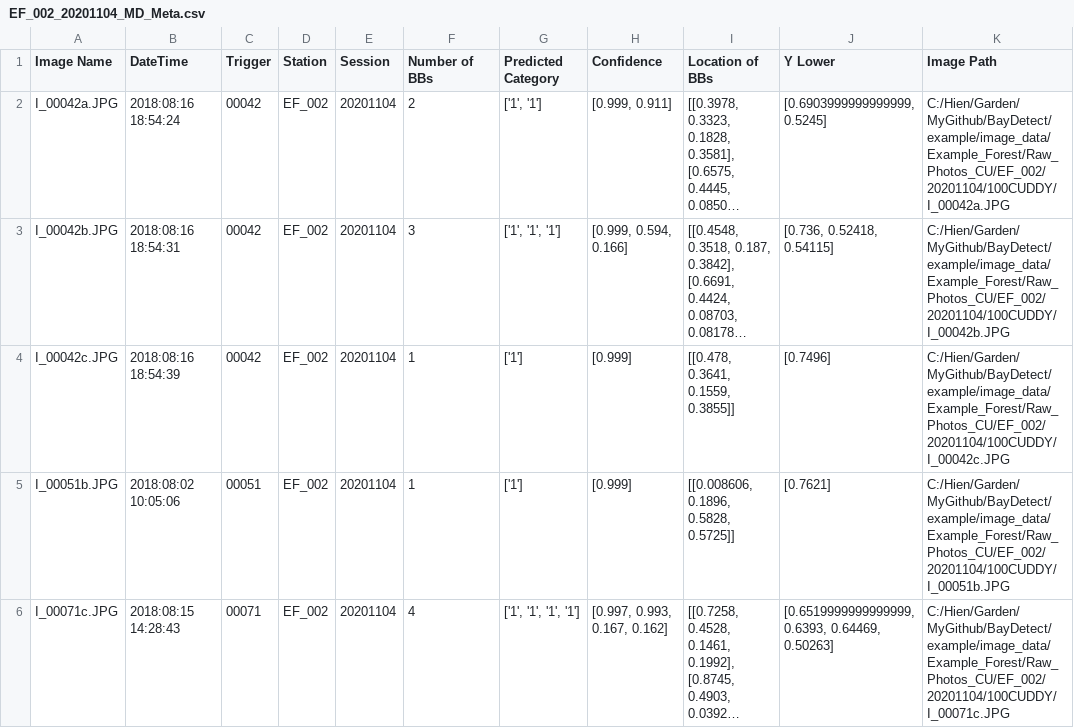
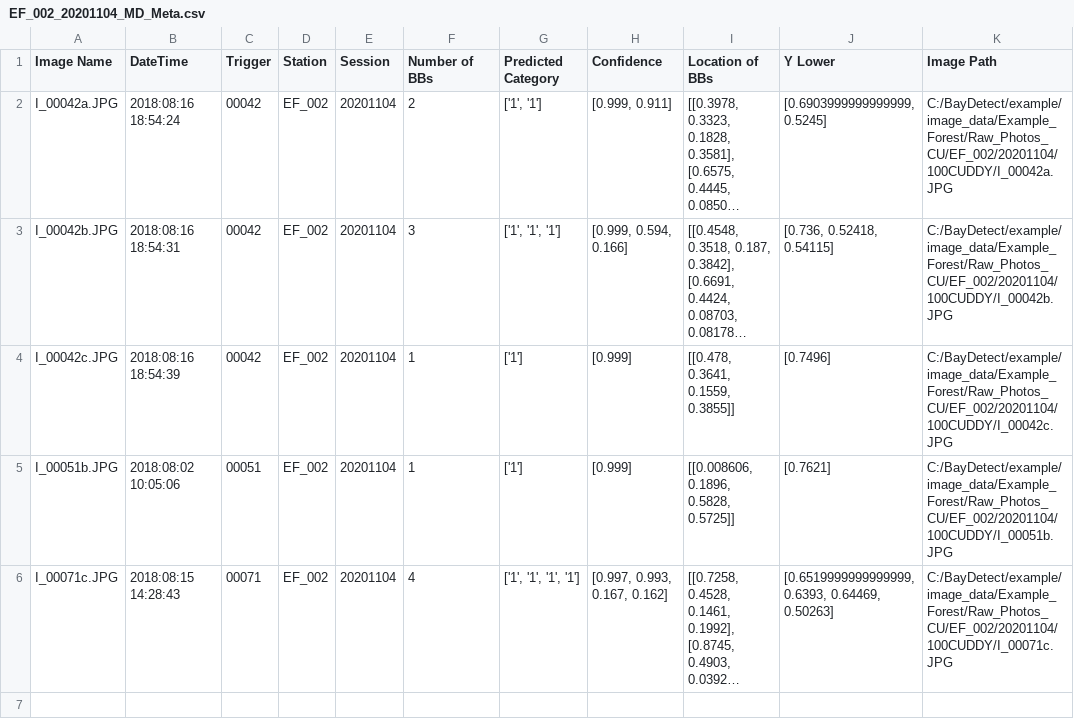
Before and after one commit to enguy-hub/BayDetect, a CSV file: example/metadata/Example_Forest/EF_CSV_CU/EF_002_20201104_MD_Meta.csv, drawn as a sheet; long unchanged cells end in …; the diff names each change by its address in the sheet, - before the commit and + after, or states it on an @@ line.

```diff
--- a/example/metadata/Example_Forest/EF_CSV_CU/EF_002_20201104_MD_Meta.csv
+++ b/example/metadata/Example_Forest/EF_CSV_CU/EF_002_20201104_MD_Meta.csv
-K2 (Image Path): C:/Hien/Garden/MyGithub/BayDetect/example/image_data/Example_Forest/Raw_Photos_CU/EF_002/20201104/100CUDDY/I_00042a.JPG
+K2 (Image Path): C:/BayDetect/example/image_data/Example_Forest/Raw_Photos_CU/EF_002/20201104/100CUDDY/I_00042a.JPG
-K3 (Image Path): C:/Hien/Garden/MyGithub/BayDetect/example/image_data/Example_Forest/Raw_Photos_CU/EF_002/20201104/100CUDDY/I_00042b.JPG
+K3 (Image Path): C:/BayDetect/example/image_data/Example_Forest/Raw_Photos_CU/EF_002/20201104/100CUDDY/I_00042b.JPG
-K4 (Image Path): C:/Hien/Garden/MyGithub/BayDetect/example/image_data/Example_Forest/Raw_Photos_CU/EF_002/20201104/100CUDDY/I_00042c.JPG
+K4 (Image Path): C:/BayDetect/example/image_data/Example_Forest/Raw_Photos_CU/EF_002/20201104/100CUDDY/I_00042c.JPG
-K5 (Image Path): C:/Hien/Garden/MyGithub/BayDetect/example/image_data/Example_Forest/Raw_Photos_CU/EF_002/20201104/100CUDDY/I_00051b.JPG
+K5 (Image Path): C:/BayDetect/example/image_data/Example_Forest/Raw_Photos_CU/EF_002/20201104/100CUDDY/I_00051b.JPG
-K6 (Image Path): C:/Hien/Garden/MyGithub/BayDetect/example/image_data/Example_Forest/Raw_Photos_CU/EF_002/20201104/100CUDDY/I_00071c.JPG
+K6 (Image Path): C:/BayDetect/example/image_data/Example_Forest/Raw_Photos_CU/EF_002/20201104/100CUDDY/I_00071c.JPG
```
Also changed, not shown: example/metadata/Example_Forest/EF_CSV/EF_001_20201104_MD_Meta.csv, example/metadata/Example_Forest/EF_CSV/EF_002_20201104_MD_Meta.csv, 50 other files.
